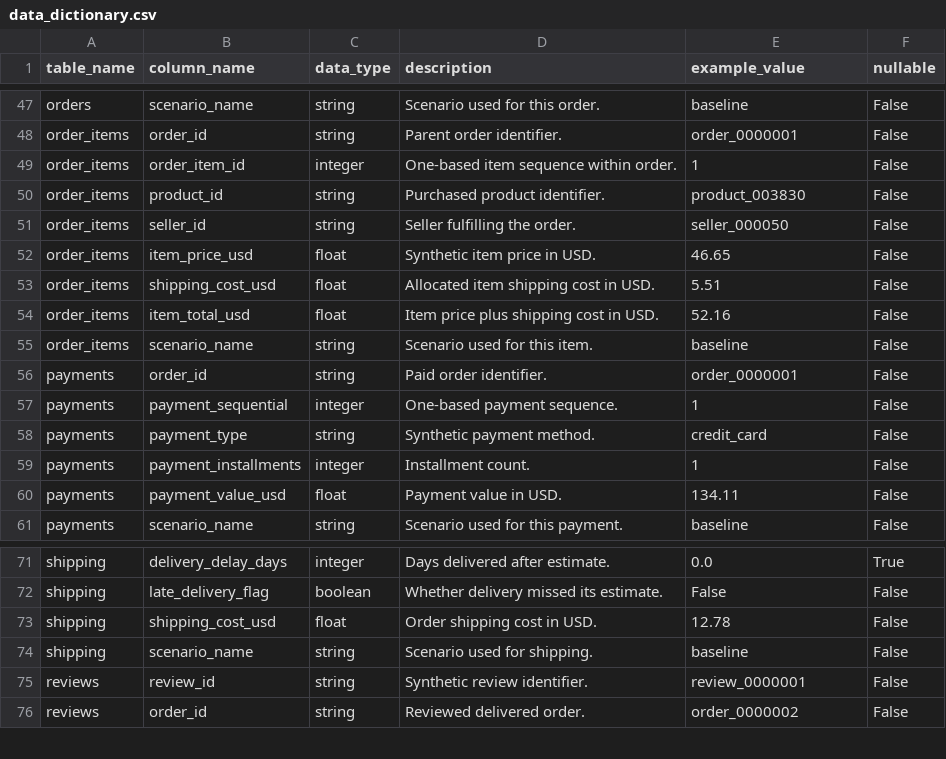
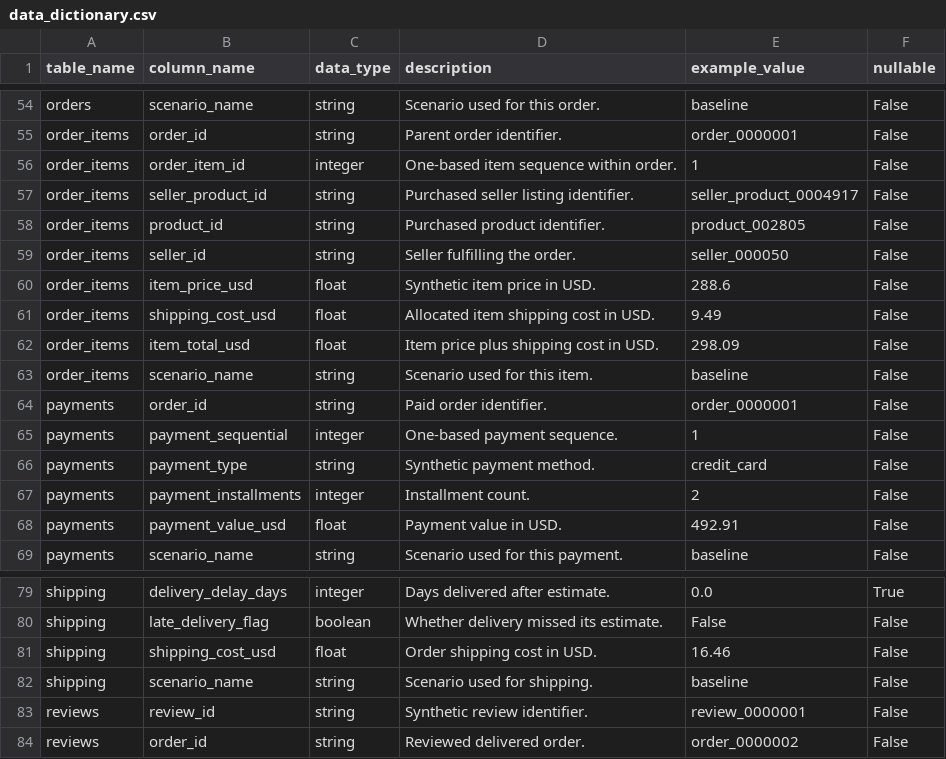
Before and after one commit to ablancogcr/synthetic-dataset-generator, a CSV file: data/sample_output/ecommerce_baseline_10000_seed42/data_dictionary.csv, drawn as a sheet; only a part is shown, gaps mark what is left out; the diff covers the shown part only.

Commit message:
Add seller-product marketplace listings

```diff
--- a/data/sample_output/ecommerce_baseline_10000_seed42/data_dictionary.csv
+++ b/data/sample_output/ecommerce_baseline_10000_seed42/data_dictionary.csv
@@ -49,7 +56,8 @@ order_items,order_id,string,Parent order identifier.,order_0000001,False
 order_items,order_item_id,integer,One-based item sequence within order.,1,False
-order_items,product_id,string,Purchased product identifier.,product_003830,False
+order_items,seller_product_id,string,Purchased seller listing identifier.,seller_product_0004917,False
+order_items,product_id,string,Purchased product identifier.,product_002805,False
 order_items,seller_id,string,Seller fulfilling the order.,seller_000050,False
-order_items,item_price_usd,float,Synthetic item price in USD.,46.65,False
-order_items,shipping_cost_usd,float,Allocated item shipping cost in USD.,5.51,False
-order_items,item_total_usd,float,Item price plus shipping cost in USD.,52.16,False
+order_items,item_price_usd,float,Synthetic item price in USD.,288.6,False
+order_items,shipping_cost_usd,float,Allocated item shipping cost in USD.,9.49,False
+order_items,item_total_usd,float,Item price plus shipping cost in USD.,298.09,False
 order_items,scenario_name,string,Scenario used for this item.,baseline,False
@@ -58,4 +66,4 @@ payments,payment_sequential,integer,One-based payment sequence.,1,False
 payments,payment_type,string,Synthetic payment method.,credit_card,False
-payments,payment_installments,integer,Installment count.,1,False
-payments,payment_value_usd,float,Payment value in USD.,134.11,False
+payments,payment_installments,integer,Installment count.,2,False
+payments,payment_value_usd,float,Payment value in USD.,492.91,False
 payments,scenario_name,string,Scenario used for this payment.,baseline,False
@@ -72,3 +80,3 @@ shipping,delivery_delay_days,integer,Days delivered after estimate.,0.0,True
 shipping,late_delivery_flag,boolean,Whether delivery missed its estimate.,False,False
-shipping,shipping_cost_usd,float,Order shipping cost in USD.,12.78,False
+shipping,shipping_cost_usd,float,Order shipping cost in USD.,16.46,False
 shipping,scenario_name,string,Scenario used for shipping.,baseline,False
```
Also changed, not shown: 10 added rows and 2 edited cells elsewhere in this file, data/sample_output/ecommerce_baseline_10000_seed42/payments.csv, data/sample_output/ecommerce_baseline_10000_seed42/reviews.csv, 34 other files.
